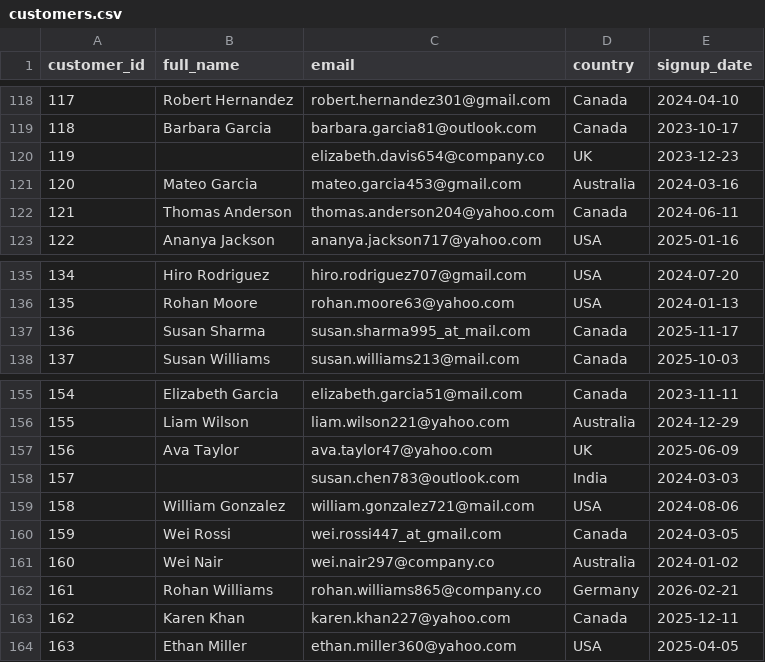
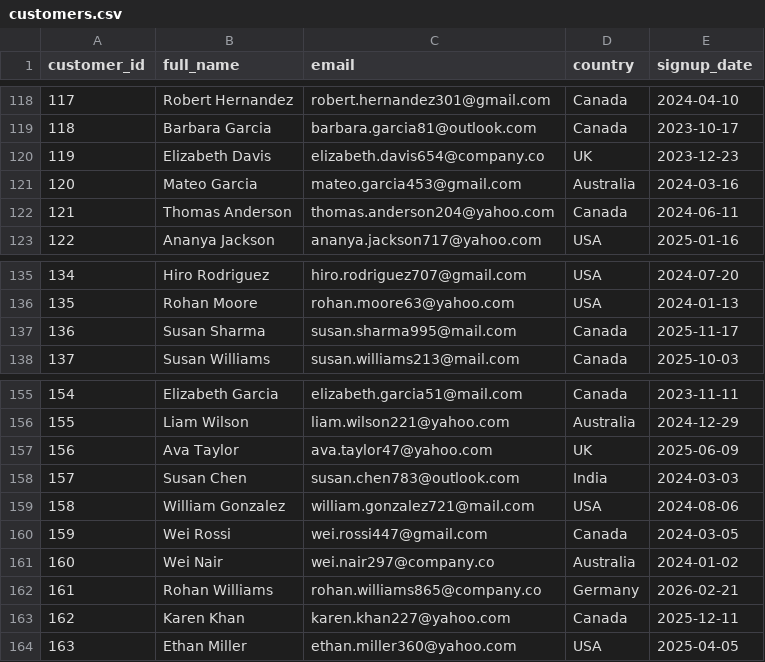
Before and after one commit to Sujatha973/Data-Quality-Testing-Framework, a CSV file: data/customers.csv, drawn as a sheet; only a part is shown, gaps mark what is left out; the diff covers the shown part only; the diff names each change by its address in the sheet, - before the commit and + after, or states it on an @@ line.

```diff
--- a/data/customers.csv
+++ b/data/customers.csv
-B120 (full_name): (empty)
+B120 (full_name): Elizabeth Davis
-C137 (email): susan.sharma995_at_mail.com
+C137 (email): susan.sharma995@mail.com
-B158 (full_name): (empty)
+B158 (full_name): Susan Chen
-C160 (email): wei.rossi447_at_gmail.com
+C160 (email): wei.rossi447@gmail.com
```
Also changed, not shown: 9 added rows, 10 removed rows, 8 edited cells and row numbers in column A elsewhere in this file, data/orders.csv, 4 other files.
